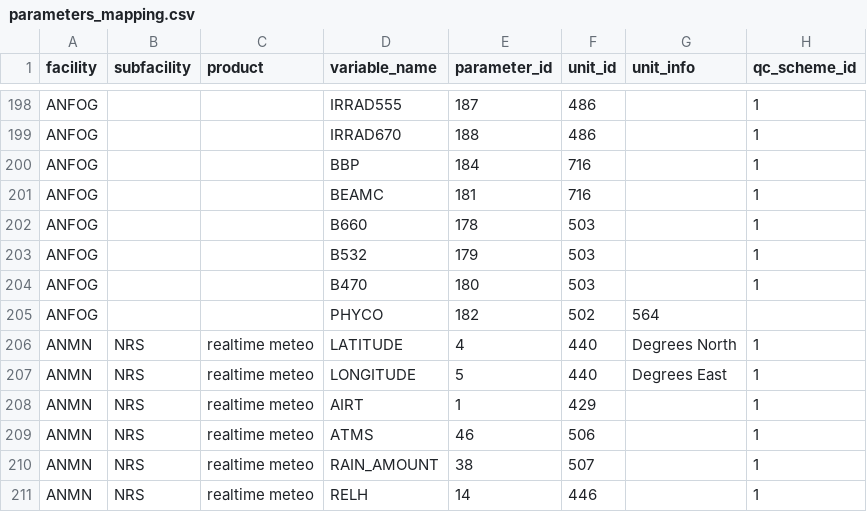
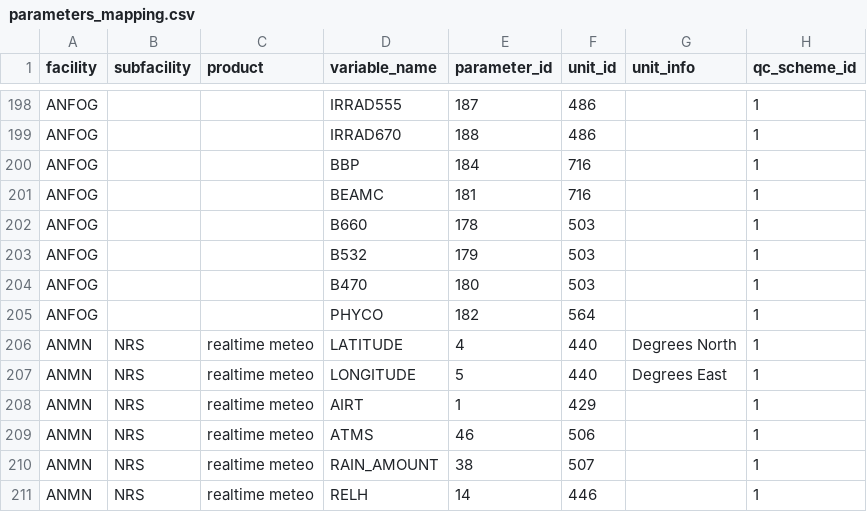
Before and after one commit to aodn/data-services, a CSV file: PARAMETERS_MAPPING/parameters_mapping.csv, drawn as a sheet; only a part is shown, gaps mark what is left out.

Commit message:
Corrected unit mapping for anfog variable  PHYCO

```diff
--- a/PARAMETERS_MAPPING/parameters_mapping.csv
+++ b/PARAMETERS_MAPPING/parameters_mapping.csv
@@ -204,3 +204,3 @@ ANFOG;;;B532;179;503;;1
 ANFOG;;;B470;180;503;;1
-ANFOG;;;PHYCO;182;502;564;
+ANFOG;;;PHYCO;182;564;;1
 ANMN;NRS;realtime meteo;LATITUDE;4;440;Degrees North;1
```
